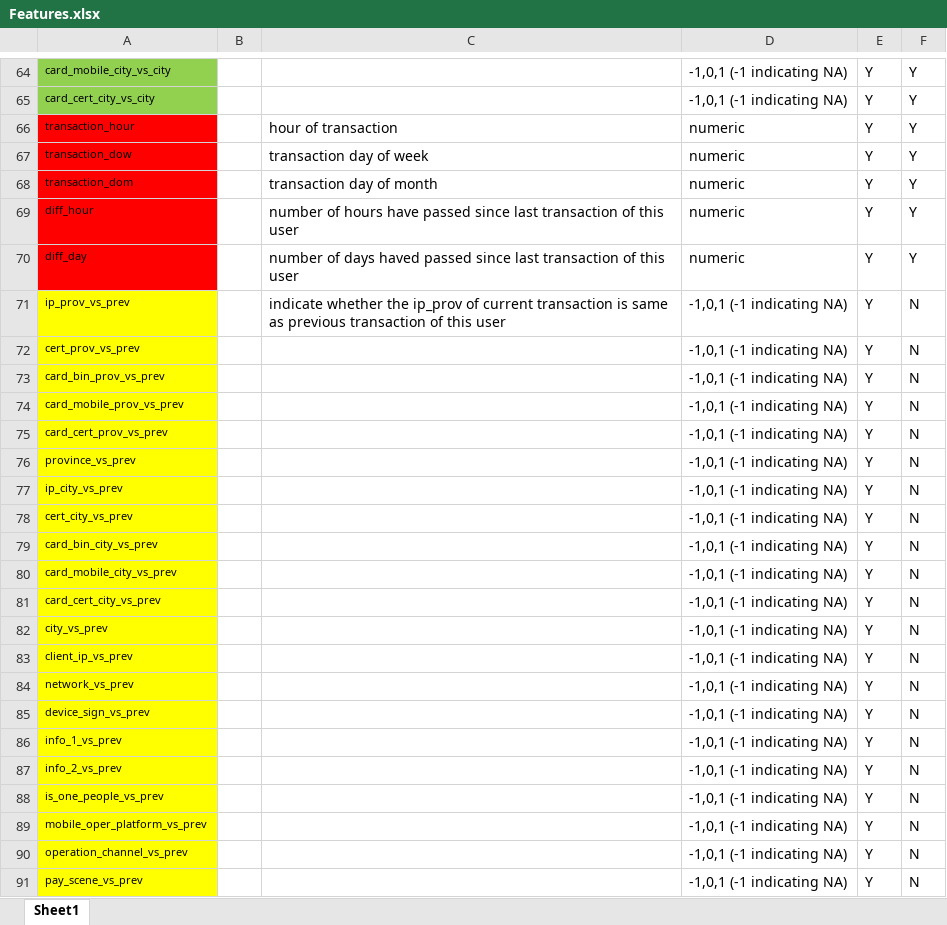
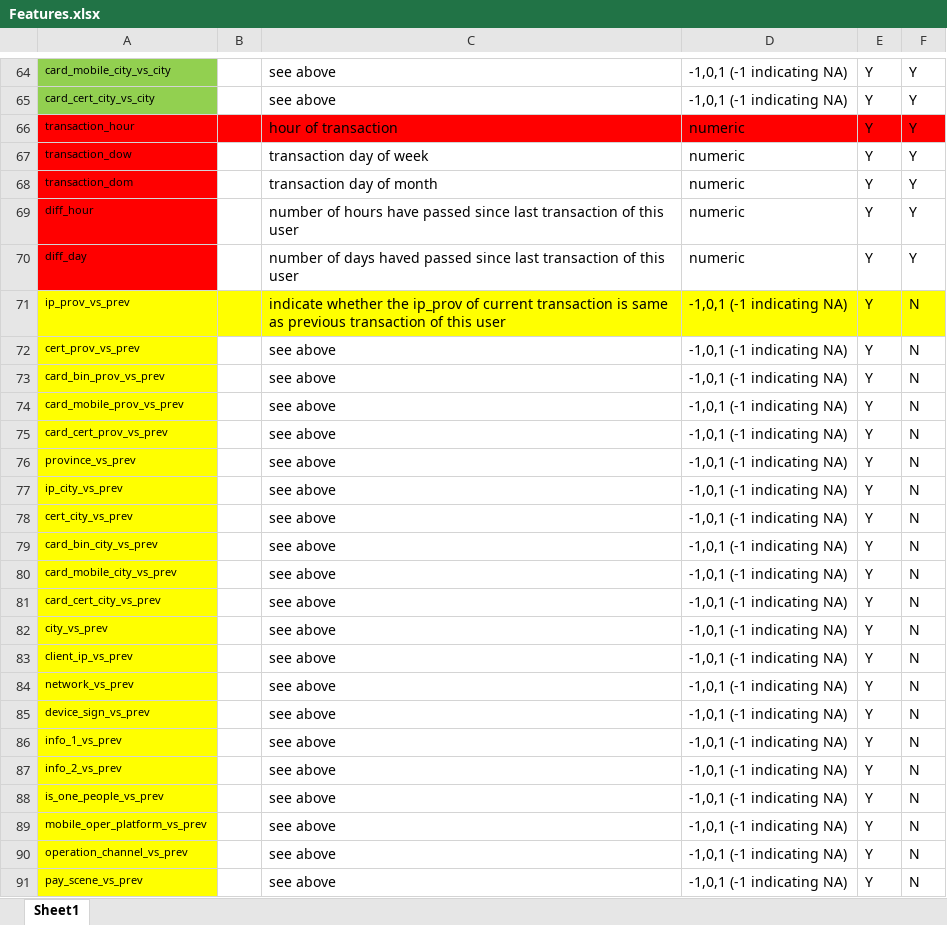
Before and after one commit to xiaosuper163/atec-final, an Excel workbook: Features.xlsx, sheet Sheet1, drawn as a sheet; only a part is shown, gaps mark what is left out; values as stored, in another font and other column widths than the file's, no borders; the diff covers the shown part only; the diff names each change by its address in the sheet, - before the commit and + after, or states it on an @@ line.

```diff
--- a/Features.xlsx (sheet Sheet1)
+++ b/Features.xlsx (sheet Sheet1)
-C64:C65: (empty)
+C64:C65: see above
-B66:F66 fill: none
+B66:F66 fill: #FF0000
-B71:F71 fill: none
+B71:F71 fill: #FFFF00
-C72:C91: (empty)
+C72:C91: see above
```
Also changed, not shown: 27 added rows, 38 edited cells and cell formats elsewhere in this sheet.
